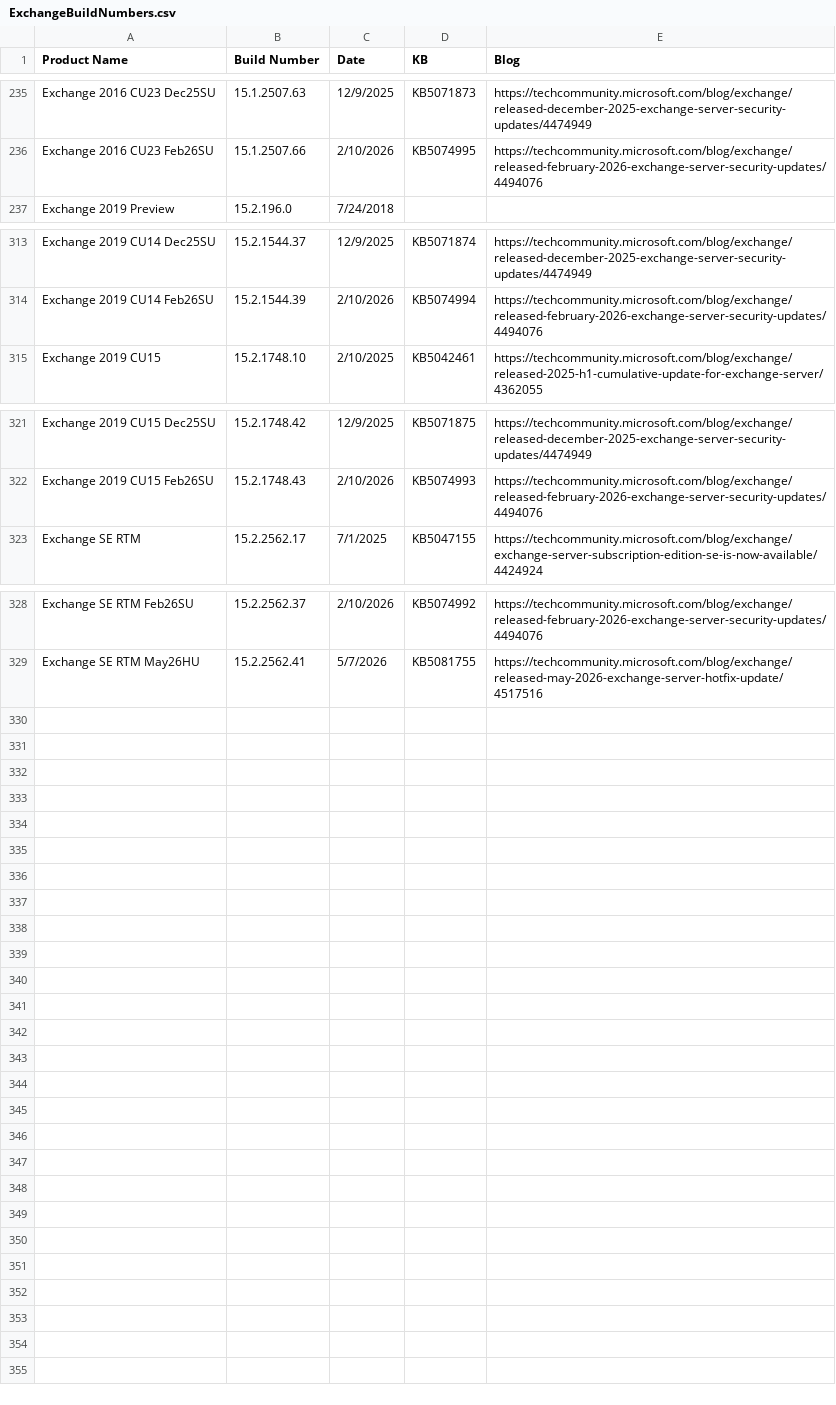
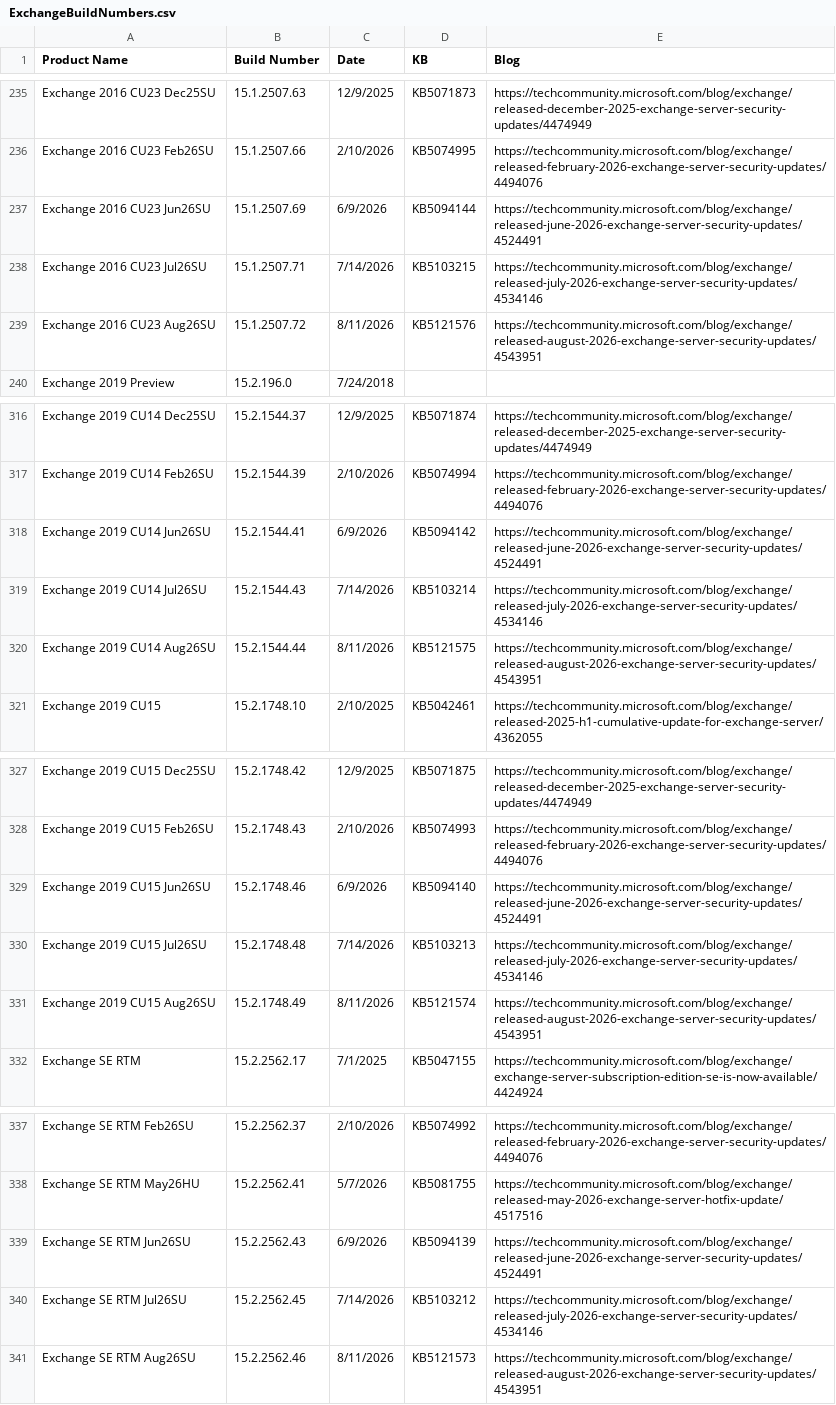
Before and after one commit to microsoft/Get-ExchangeBuildNumber, a CSV file: ExchangeBuildNumbers.csv, drawn as a sheet; only a part is shown, gaps mark what is left out.

```diff
--- a/ExchangeBuildNumbers.csv
+++ b/ExchangeBuildNumbers.csv
@@ -236,2 +236,5 @@ Exchange 2016 CU23 Dec25SU,15.1.2507.63,12/9/2025,KB5071873,https://techcommunit
 Exchange 2016 CU23 Feb26SU,15.1.2507.66,2/10/2026,KB5074995,https://techcommunity.microsoft.com/blog/exchange/released-february-2026-exchange-server-security-updates/4494076
+Exchange 2016 CU23 Jun26SU,15.1.2507.69,6/9/2026,KB5094144,https://techcommunity.microsoft.com/blog/exchange/released-june-2026-exchange-server-security-updates/4524491
+Exchange 2016 CU23 Jul26SU,15.1.2507.71,7/14/2026,KB5103215,https://techcommunity.microsoft.com/blog/exchange/released-july-2026-exchange-server-security-updates/4534146
+Exchange 2016 CU23 Aug26SU,15.1.2507.72,8/11/2026,KB5121576,https://techcommunity.microsoft.com/blog/exchange/released-august-2026-exchange-server-security-updates/4543951
 Exchange 2019 Preview,15.2.196.0,7/24/2018,,
@@ -314,2 +317,5 @@ Exchange 2019 CU14 Dec25SU,15.2.1544.37,12/9/2025,KB5071874,https://techcommunit
 Exchange 2019 CU14 Feb26SU,15.2.1544.39,2/10/2026,KB5074994,https://techcommunity.microsoft.com/blog/exchange/released-february-2026-exchange-server-security-updates/4494076
+Exchange 2019 CU14 Jun26SU,15.2.1544.41,6/9/2026,KB5094142,https://techcommunity.microsoft.com/blog/exchange/released-june-2026-exchange-server-security-updates/4524491
+Exchange 2019 CU14 Jul26SU,15.2.1544.43,7/14/2026,KB5103214,https://techcommunity.microsoft.com/blog/exchange/released-july-2026-exchange-server-security-updates/4534146
+Exchange 2019 CU14 Aug26SU,15.2.1544.44,8/11/2026,KB5121575,https://techcommunity.microsoft.com/blog/exchange/released-august-2026-exchange-server-security-updates/4543951
 Exchange 2019 CU15,15.2.1748.10,2/10/2025,KB5042461,https://techcommunity.microsoft.com/blog/exchange/released-2025-h1-cumulative-update-for-exchange-server/4362055
@@ -322,2 +328,5 @@ Exchange 2019 CU15 Dec25SU,15.2.1748.42,12/9/2025,KB5071875,https://techcommunit
 Exchange 2019 CU15 Feb26SU,15.2.1748.43,2/10/2026,KB5074993,https://techcommunity.microsoft.com/blog/exchange/released-february-2026-exchange-server-security-updates/4494076
+Exchange 2019 CU15 Jun26SU,15.2.1748.46,6/9/2026,KB5094140,https://techcommunity.microsoft.com/blog/exchange/released-june-2026-exchange-server-security-updates/4524491
+Exchange 2019 CU15 Jul26SU,15.2.1748.48,7/14/2026,KB5103213,https://techcommunity.microsoft.com/blog/exchange/released-july-2026-exchange-server-security-updates/4534146
+Exchange 2019 CU15 Aug26SU,15.2.1748.49,8/11/2026,KB5121574,https://techcommunity.microsoft.com/blog/exchange/released-august-2026-exchange-server-security-updates/4543951
 Exchange SE RTM,15.2.2562.17,7/1/2025,KB5047155,https://techcommunity.microsoft.com/blog/exchange/exchange-server-subscription-edition-se-is-now-available/4424924
@@ -329 +338,4 @@ Exchange SE RTM Feb26SU,15.2.2562.37,2/10/2026,KB5074992,https://techcommunity.m
 Exchange SE RTM May26HU,15.2.2562.41,5/7/2026,KB5081755,https://techcommunity.microsoft.com/blog/exchange/released-may-2026-exchange-server-hotfix-update/4517516
+Exchange SE RTM Jun26SU,15.2.2562.43,6/9/2026,KB5094139,https://techcommunity.microsoft.com/blog/exchange/released-june-2026-exchange-server-security-updates/4524491
+Exchange SE RTM Jul26SU,15.2.2562.45,7/14/2026,KB5103212,https://techcommunity.microsoft.com/blog/exchange/released-july-2026-exchange-server-security-updates/4534146
+Exchange SE RTM Aug26SU,15.2.2562.46,8/11/2026,KB5121573,https://techcommunity.microsoft.com/blog/exchange/released-august-2026-exchange-server-security-updates/4543951
```
